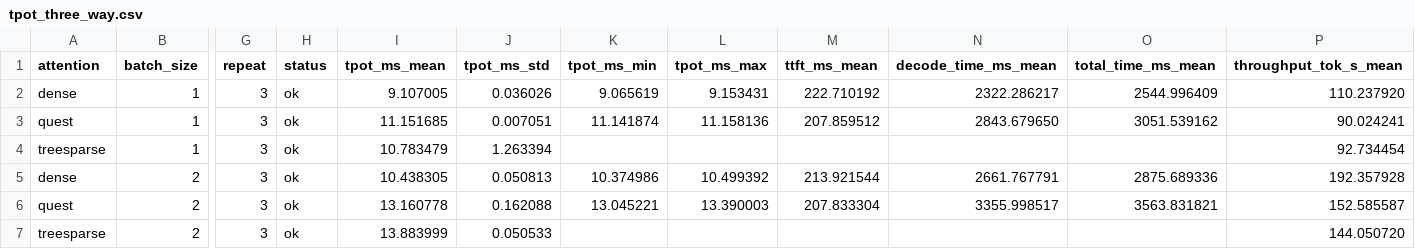
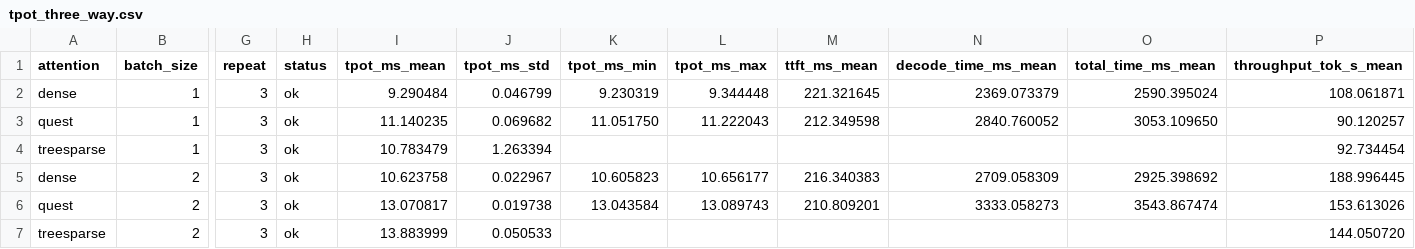
Before and after one commit to agentic-browser-project/vortex_torch, a CSV file: quest_batch_benchmark/results/tpot_three_way.csv, drawn as a sheet; only a part is shown, gaps mark what is left out; the diff covers the shown part only; the diff names each change by its address in the sheet, - before the commit and + after, or states it on an @@ line.

Commit message:
feat(bench): make get_engine the default engine constructor
Flips --engine-api default from 'direct' to 'get_engine' in
benchmark_quest_tpot.py so the harness now routes through Quest's
official vortex_torch.engine.sgl.get_engine wrapper by default.
--engine-api direct stays available as the opt-in sanity-check
alternative for the engine-API comparison sweep.

Realigns the headline data with the new default:
- results/raw_results.csv and tpot_vs_batchsize.csv now hold the
  get_engine sweep data (previously these held a stale direct sweep
  from a prior run; the new sweep's direct numbers remain archived
  in results/*_direct.csv).
- results/tpot_three_way.csv and comparison_table.md regenerated
  via build_comparison.py from the get_engine dense/quest values
  (TreeSparse data unchanged).
- README Results table and three-way table updated to display the
  get_engine numbers (max shift on dense ~0.2 ms, on quest ~0.2 ms;
  qualitative story unchanged - quest 1.10x at bs=64 was 1.11x).
- README narrative updated: 'Engine config' section leads with the
  wrapper, 'Engine-API comparison' inverted to describe direct as
  the opt-in sanity check.

Also bumps tests/test_harness.py _args helper default to match the
new flag default. All 40 tests still pass.

```diff
--- a/quest_batch_benchmark/results/tpot_three_way.csv
+++ b/quest_batch_benchmark/results/tpot_three_way.csv
-I2 (tpot_ms_mean): 9.107005
+I2 (tpot_ms_mean): 9.290484
-J2 (tpot_ms_std): 0.036026
+J2 (tpot_ms_std): 0.046799
-K2 (tpot_ms_min): 9.065619
+K2 (tpot_ms_min): 9.230319
-L2 (tpot_ms_max): 9.153431
+L2 (tpot_ms_max): 9.344448
-M2 (ttft_ms_mean): 222.710192
+M2 (ttft_ms_mean): 221.321645
-N2 (decode_time_ms_mean): 2322.286217
+N2 (decode_time_ms_mean): 2369.073379
-O2 (total_time_ms_mean): 2544.996409
+O2 (total_time_ms_mean): 2590.395024
-P2 (throughput_tok_s_mean): 110.237920
+P2 (throughput_tok_s_mean): 108.061871
-I3 (tpot_ms_mean): 11.151685
+I3 (tpot_ms_mean): 11.140235
-J3 (tpot_ms_std): 0.007051
+J3 (tpot_ms_std): 0.069682
-K3 (tpot_ms_min): 11.141874
+K3 (tpot_ms_min): 11.051750
-L3 (tpot_ms_max): 11.158136
+L3 (tpot_ms_max): 11.222043
-M3 (ttft_ms_mean): 207.859512
+M3 (ttft_ms_mean): 212.349598
-N3 (decode_time_ms_mean): 2843.679650
+N3 (decode_time_ms_mean): 2840.760052
-O3 (total_time_ms_mean): 3051.539162
+O3 (total_time_ms_mean): 3053.109650
-P3 (throughput_tok_s_mean): 90.024241
+P3 (throughput_tok_s_mean): 90.120257
-I5 (tpot_ms_mean): 10.438305
+I5 (tpot_ms_mean): 10.623758
-J5 (tpot_ms_std): 0.050813
+J5 (tpot_ms_std): 0.022967
-K5 (tpot_ms_min): 10.374986
+K5 (tpot_ms_min): 10.605823
-L5 (tpot_ms_max): 10.499392
+L5 (tpot_ms_max): 10.656177
-M5 (ttft_ms_mean): 213.921544
+M5 (ttft_ms_mean): 216.340383
-N5 (decode_time_ms_mean): 2661.767791
+N5 (decode_time_ms_mean): 2709.058309
-O5 (total_time_ms_mean): 2875.689336
+O5 (total_time_ms_mean): 2925.398692
-P5 (throughput_tok_s_mean): 192.357928
+P5 (throughput_tok_s_mean): 188.996445
-I6 (tpot_ms_mean): 13.160778
+I6 (tpot_ms_mean): 13.070817
-J6 (tpot_ms_std): 0.162088
+J6 (tpot_ms_std): 0.019738
-K6 (tpot_ms_min): 13.045221
+K6 (tpot_ms_min): 13.043584
-L6 (tpot_ms_max): 13.390003
+L6 (tpot_ms_max): 13.089743
-M6 (ttft_ms_mean): 207.833304
+M6 (ttft_ms_mean): 210.809201
-N6 (decode_time_ms_mean): 3355.998517
+N6 (decode_time_ms_mean): 3333.058273
-O6 (total_time_ms_mean): 3563.831821
+O6 (total_time_ms_mean): 3543.867474
-P6 (throughput_tok_s_mean): 152.585587
+P6 (throughput_tok_s_mean): 153.613026
```
Also changed, not shown: 80 edited cells elsewhere in this file, quest_batch_benchmark/results/raw_results.csv, quest_batch_benchmark/results/tpot_vs_batchsize.csv, 4 other files.
